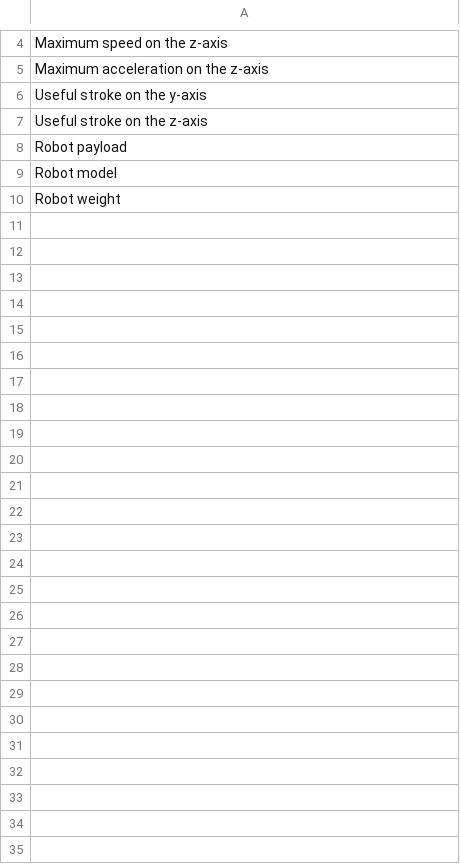
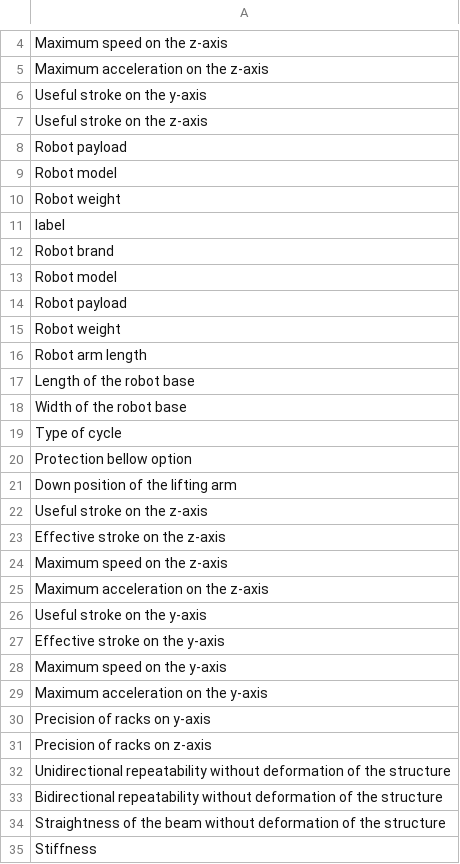
Before and after one commit to yspanolucas-svg/lucas-bom-configurator, a CSV file: presets/fusion_default.csv, drawn as a sheet; only a part is shown, gaps mark what is left out.

Commit message:
Update fusion_default.csv

```diff
--- a/presets/fusion_default.csv
+++ b/presets/fusion_default.csv
@@ -10 +10,26 @@ Robot model
 Robot weight
+label
+Robot brand
+Robot model
+Robot payload
+Robot weight
+Robot arm length
+Length of the robot base
+Width of the robot base
+Type of cycle
+Protection bellow option
+Down position of the lifting arm
+Useful stroke on the z-axis
+Effective stroke on the z-axis
+Maximum speed on the z-axis
+Maximum acceleration on the z-axis
+Useful stroke on the y-axis
+Effective stroke on the y-axis
+Maximum speed on the y-axis
+Maximum acceleration on the y-axis
+Precision of racks on y-axis
+Precision of racks on z-axis
+Unidirectional repeatability without deformation of the structure
+Bidirectional repeatability without deformation of the structure
+Straightness of the beam without deformation of the structure
+Stiffness
```
